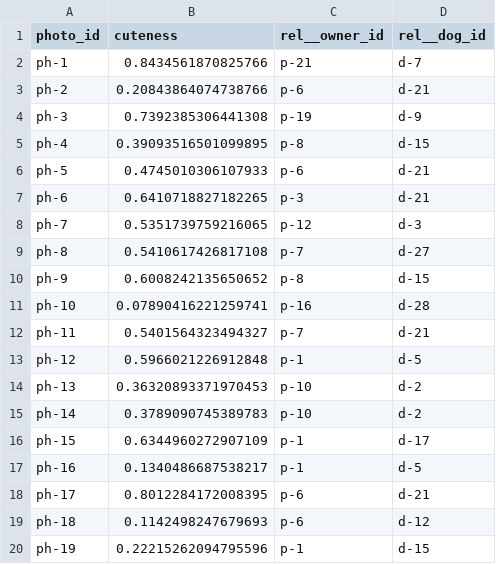
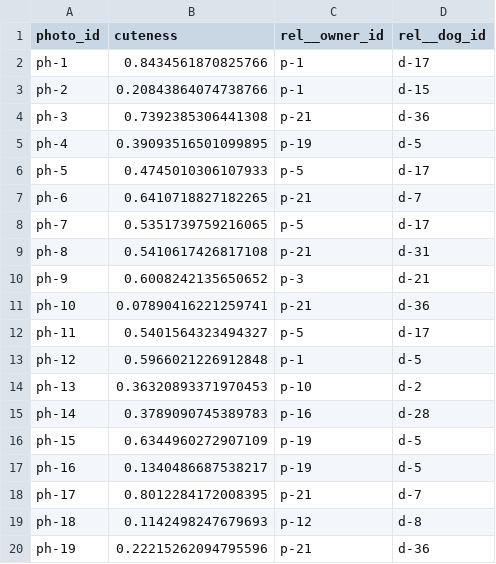
Before and after one commit to sscu-budapest/datazimmer, a CSV file: dogshow/artifacts/data/photo.csv, drawn as a sheet; only a part is shown; the diff covers the shown part only.

```diff
--- a/dogshow/artifacts/data/photo.csv
+++ b/dogshow/artifacts/data/photo.csv
@@ -1,20 +1,20 @@
 photo_id,cuteness,rel__owner_id,rel__dog_id
-ph-1,0.8434561870825766,p-21,d-7
-ph-2,0.20843864074738766,p-6,d-21
-ph-3,0.7392385306441308,p-19,d-9
-ph-4,0.39093516501099895,p-8,d-15
-ph-5,0.4745010306107933,p-6,d-21
-ph-6,0.6410718827182265,p-3,d-21
-ph-7,0.5351739759216065,p-12,d-3
-ph-8,0.5410617426817108,p-7,d-27
-ph-9,0.6008242135650652,p-8,d-15
-ph-10,0.07890416221259741,p-16,d-28
-ph-11,0.5401564323494327,p-7,d-21
+ph-1,0.8434561870825766,p-1,d-17
+ph-2,0.20843864074738766,p-1,d-15
+ph-3,0.7392385306441308,p-21,d-36
+ph-4,0.39093516501099895,p-19,d-5
+ph-5,0.4745010306107933,p-5,d-17
+ph-6,0.6410718827182265,p-21,d-7
+ph-7,0.5351739759216065,p-5,d-17
+ph-8,0.5410617426817108,p-21,d-31
+ph-9,0.6008242135650652,p-3,d-21
+ph-10,0.07890416221259741,p-21,d-36
+ph-11,0.5401564323494327,p-5,d-17
 ph-12,0.5966021226912848,p-1,d-5
 ph-13,0.36320893371970453,p-10,d-2
-ph-14,0.3789090745389783,p-10,d-2
-ph-15,0.6344960272907109,p-1,d-17
-ph-16,0.1340486687538217,p-1,d-5
-ph-17,0.8012284172008395,p-6,d-21
-ph-18,0.1142498247679693,p-6,d-12
-ph-19,0.22215262094795596,p-1,d-15
+ph-14,0.3789090745389783,p-16,d-28
+ph-15,0.6344960272907109,p-19,d-5
+ph-16,0.1340486687538217,p-19,d-5
+ph-17,0.8012284172008395,p-21,d-7
+ph-18,0.1142498247679693,p-12,d-8
+ph-19,0.22215262094795596,p-21,d-36
```
Also changed, not shown: 55 edited cells elsewhere in this file, dogshow/artifacts/data/comp.csv, dogshow/artifacts/data/dog2.csv, 5 other files.
